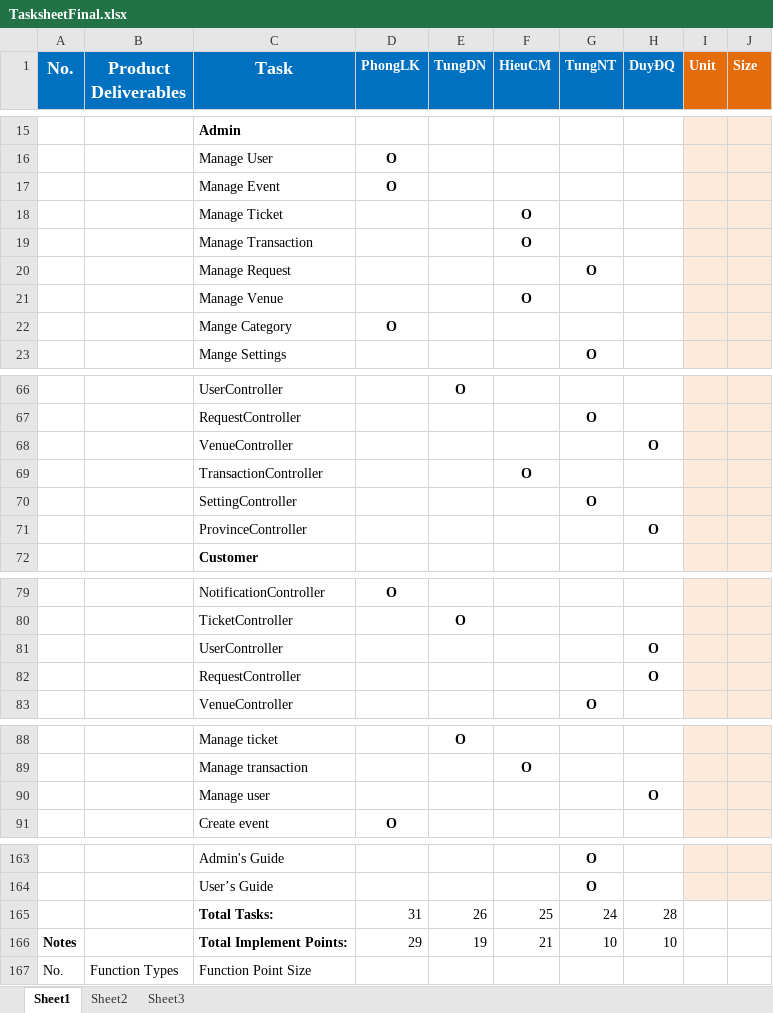
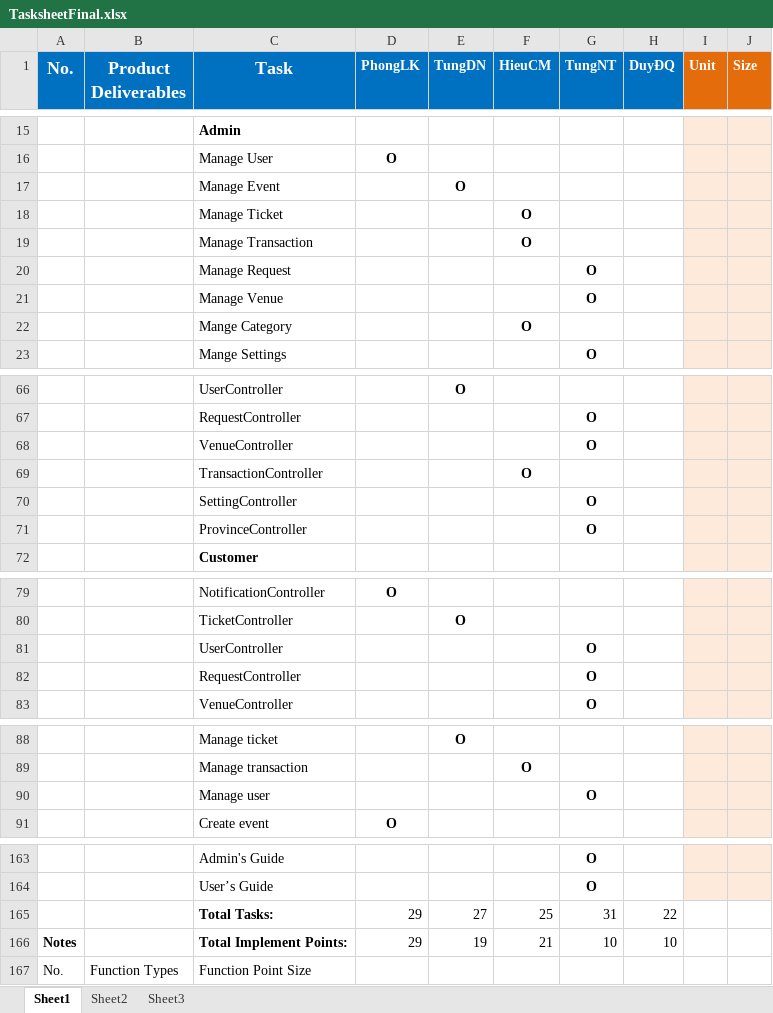
Before and after one commit to phonglk/fptu_capstone, an Excel workbook: Document/Reports/TasksheetFinal.xlsx, sheet Sheet1, drawn as a sheet; only a part is shown, gaps mark what is left out; values as stored, in another font and other column widths than the file's, no borders; removed rows and columns are numbered as before the commit, all else as after; the diff covers the shown part only; the diff names each change by its address in the sheet, - before the commit and + after, or states it on an @@ line.

```diff
--- a/Document/Reports/TasksheetFinal.xlsx (sheet Sheet1)
+++ b/Document/Reports/TasksheetFinal.xlsx (sheet Sheet1)
-row 17:  |  | Manage Event | O
+row 17:  |  | Manage Event |  | O
+row 21:  |  | Manage Venue |  |  |  | O
-C22 (Task): Manage Venue
+C22 (Task): Mange Category
-row 22:  |  | Mange Category | O
-row 68:  |  | VenueController |  |  |  |  | O
+row 68:  |  | VenueController |  |  |  | O
-row 71:  |  | ProvinceController |  |  |  |  | O
+row 71:  |  | ProvinceController |  |  |  | O
-row 81:  |  | UserController |  |  |  |  | O
-row 82:  |  | RequestController |  |  |  |  | O
+row 81:  |  | UserController |  |  |  | O
+row 82:  |  | RequestController |  |  |  | O
-row 90:  |  | Manage user |  |  |  |  | O
+row 90:  |  | Manage user |  |  |  | O
-row 165:  |  | Total Tasks: | 31 | 26 | 25 | 24 | 28
+row 165:  |  | Total Tasks: | 29 | 27 | 25 | 31 | 22
```
Also changed, not shown: 1 added row and 1 removed row elsewhere in this sheet.
